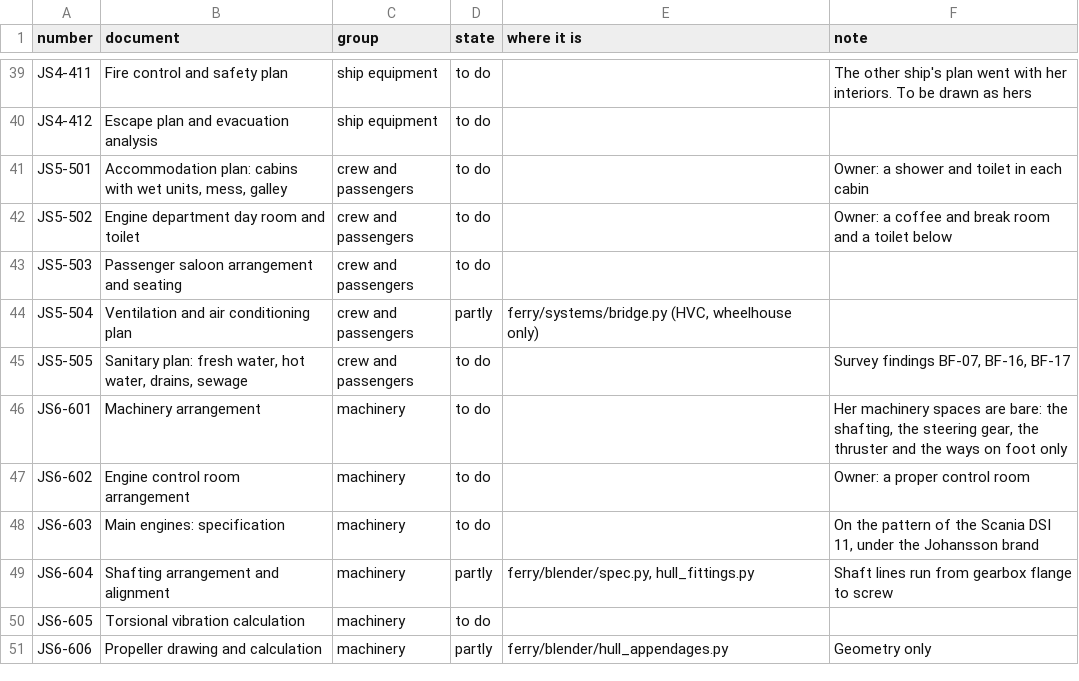
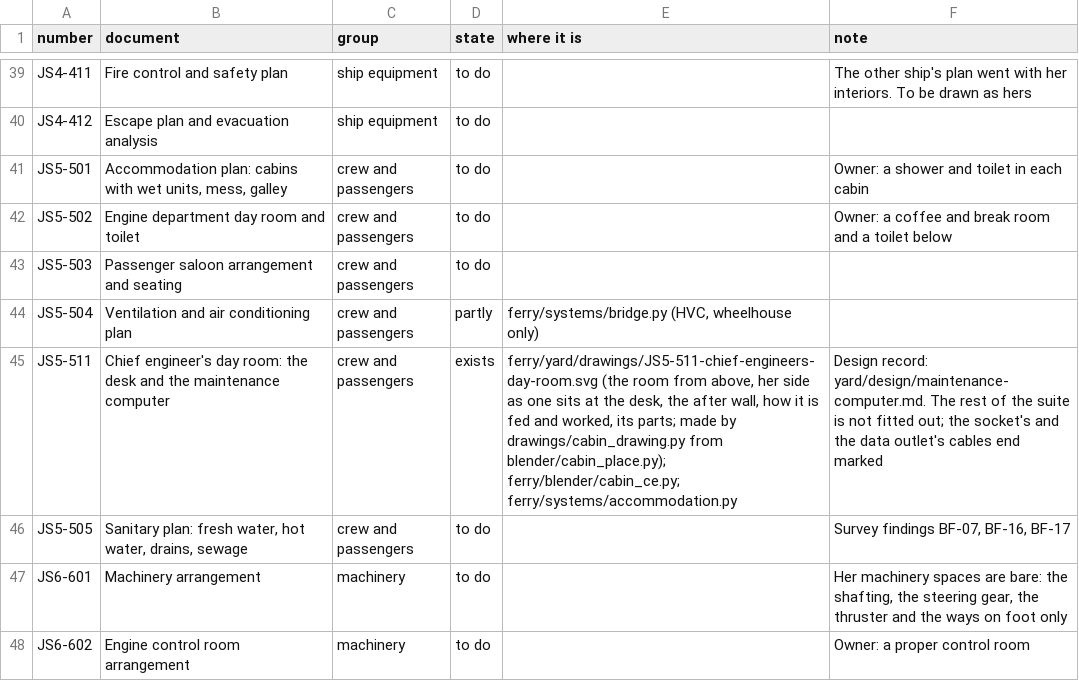
Before and after one commit to nj22az/nj22az.github.io, a CSV file: ferry/yard/document-register.csv, drawn as a sheet; only a part is shown, gaps mark what is left out; the shorter side is filled out with more unchanged rows; the diff names each change by its address in the sheet, - before the commit and + after, or states it on an @@ line.

```diff
--- a/ferry/yard/document-register.csv
+++ b/ferry/yard/document-register.csv
+row 45: JS5-511 | Chief engineer's day room: the desk and the maintenance computer | crew and passengers | exists | ferry/yard/drawings/JS5-511-chief-engineers-day-room.svg (the room from above, her side as one sits at the desk, the after wall, how it is fed and worked, its parts; made by drawings/cabin_drawing.py from blender/cabin_place.py); ferry/blender/cabin_ce.py; ferry/systems/accommodation.py | Design record: yard/design/maintenance-computer.md. The rest of the suite is not fitted out; the socket's and the data outlet's cables end marked
```
Also changed, not shown: 39 other files.
